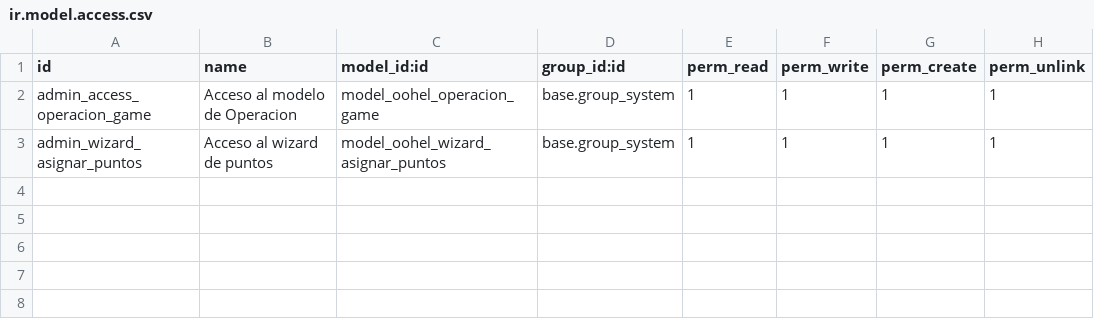
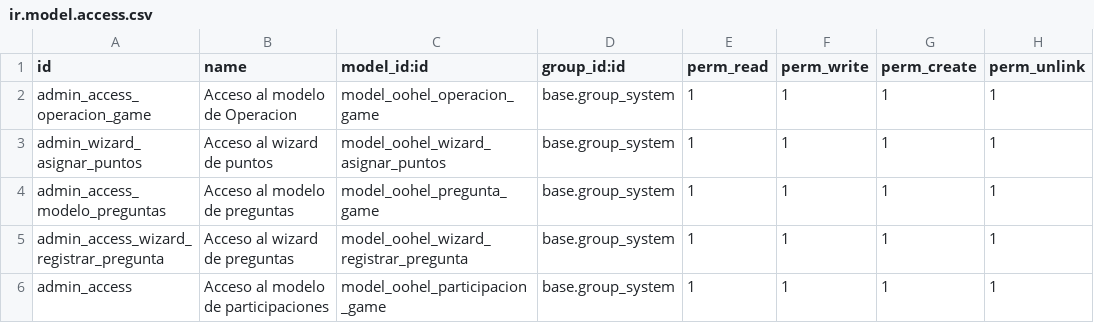
Before and after one commit to pedro172023/oohel_game-_app_x, a CSV file: game/security/ir.model.access.csv, drawn as a sheet.

Commit message:
[REF]game: se agrega modelos de preguntas y participacion

```diff
--- a/game/security/ir.model.access.csv
+++ b/game/security/ir.model.access.csv
@@ -3 +3,4 @@ admin_access_operacion_game,Acceso al modelo de Operacion,model_oohel_operacion_
 admin_wizard_asignar_puntos,Acceso al wizard de puntos,model_oohel_wizard_asignar_puntos,base.group_system,1,1,1,1
+admin_access_modelo_preguntas,Acceso al modelo de preguntas,model_oohel_pregunta_game,base.group_system,1,1,1,1
+admin_access_wizard_registrar_pregunta,Acceso al wizard de preguntas,model_oohel_wizard_registrar_pregunta,base.group_system,1,1,1,1
+admin_access,Acceso al modelo de participaciones,model_oohel_participacion_game,base.group_system,1,1,1,1
```
Also changed, not shown: 10 other files.
